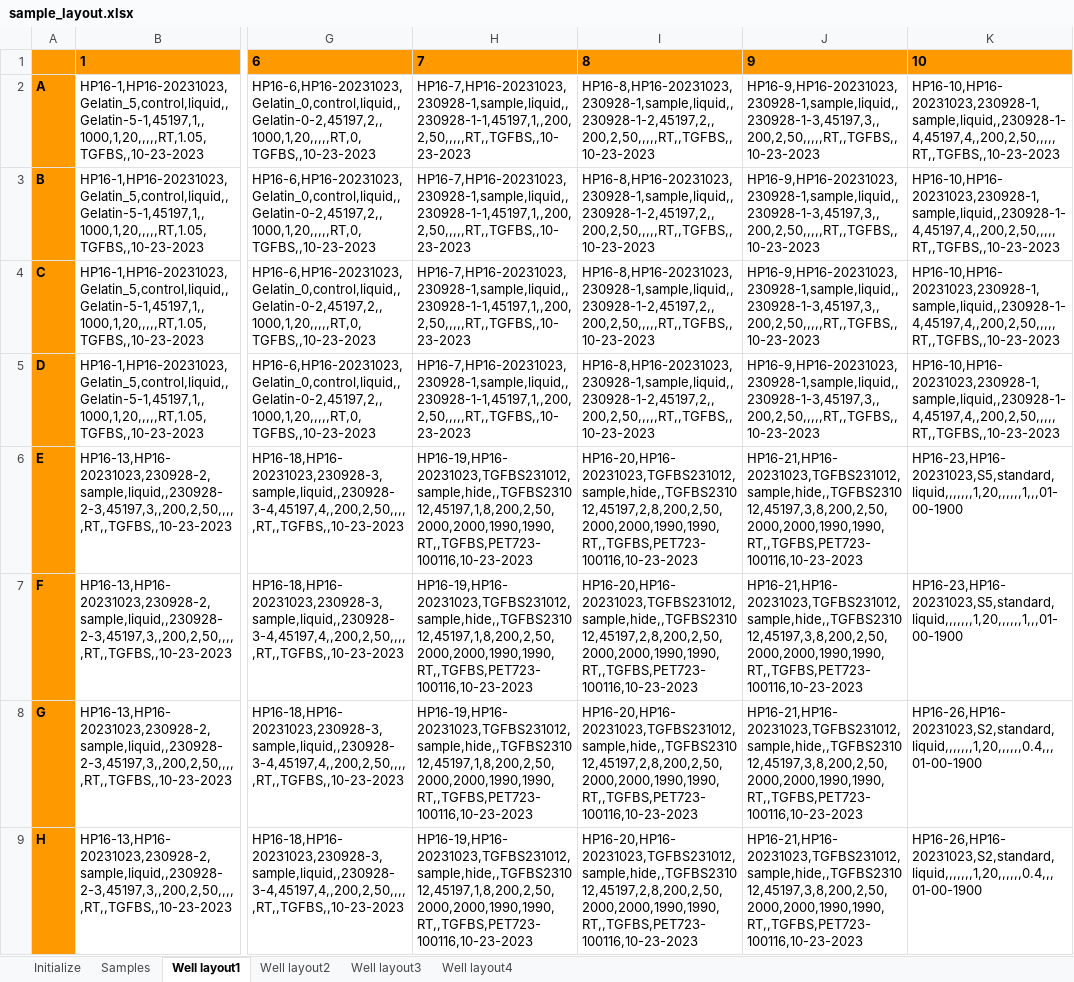
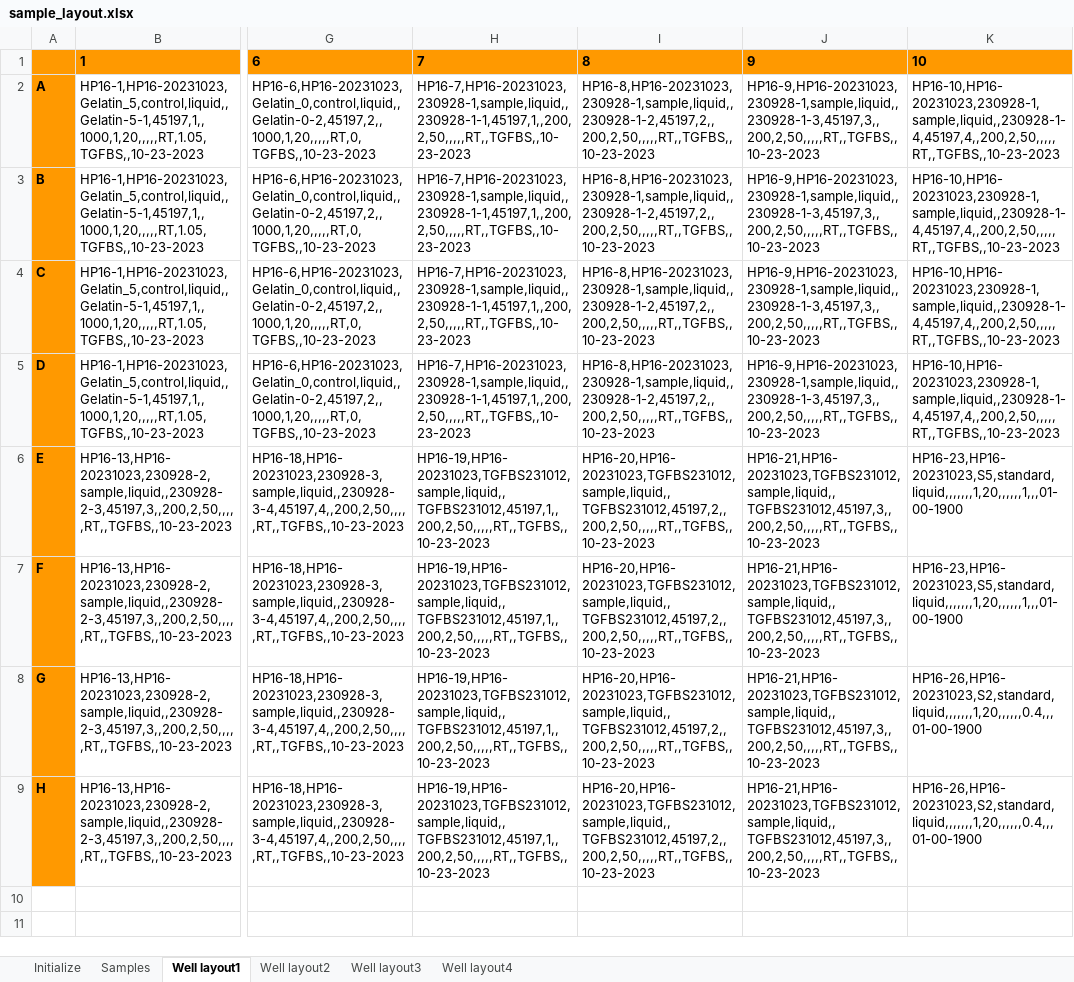
Before and after one commit to palendin/template-processing, an Excel workbook: v9/HP_assay/HP16/sample_layout.xlsx, sheet Well layout1, drawn as a sheet; only a part is shown, gaps mark what is left out; values as stored, in another font and other column widths than the file's, no borders; the diff names each change by its address in the sheet, - before the commit and + after, or states it on an @@ line.

```diff
--- a/v9/HP_assay/HP16/sample_layout.xlsx (sheet Well layout1)
+++ b/v9/HP_assay/HP16/sample_layout.xlsx (sheet Well layout1)
-H6:H9: HP16-19,HP16-20231023,TGFBS231012,sample,hide,,TGFBS231012,45197,1,8,200,2,50,2000,2000,1990,1990,RT,,TGFBS,PET723-100116,10-23-2023
+H6:H9: HP16-19,HP16-20231023,TGFBS231012,sample,liquid,,TGFBS231012,45197,1,,200,2,50,,,,,RT,,TGFBS,,10-23-2023
-I6:I9: HP16-20,HP16-20231023,TGFBS231012,sample,hide,,TGFBS231012,45197,2,8,200,2,50,2000,2000,1990,1990,RT,,TGFBS,PET723-100116,10-23-2023
+I6:I9: HP16-20,HP16-20231023,TGFBS231012,sample,liquid,,TGFBS231012,45197,2,,200,2,50,,,,,RT,,TGFBS,,10-23-2023
-J6:J9: HP16-21,HP16-20231023,TGFBS231012,sample,hide,,TGFBS231012,45197,3,8,200,2,50,2000,2000,1990,1990,RT,,TGFBS,PET723-100116,10-23-2023
+J6:J9: HP16-21,HP16-20231023,TGFBS231012,sample,liquid,,TGFBS231012,45197,3,,200,2,50,,,,,RT,,TGFBS,,10-23-2023
```
Also changed, not shown: sheet Samples, 12 other files.
